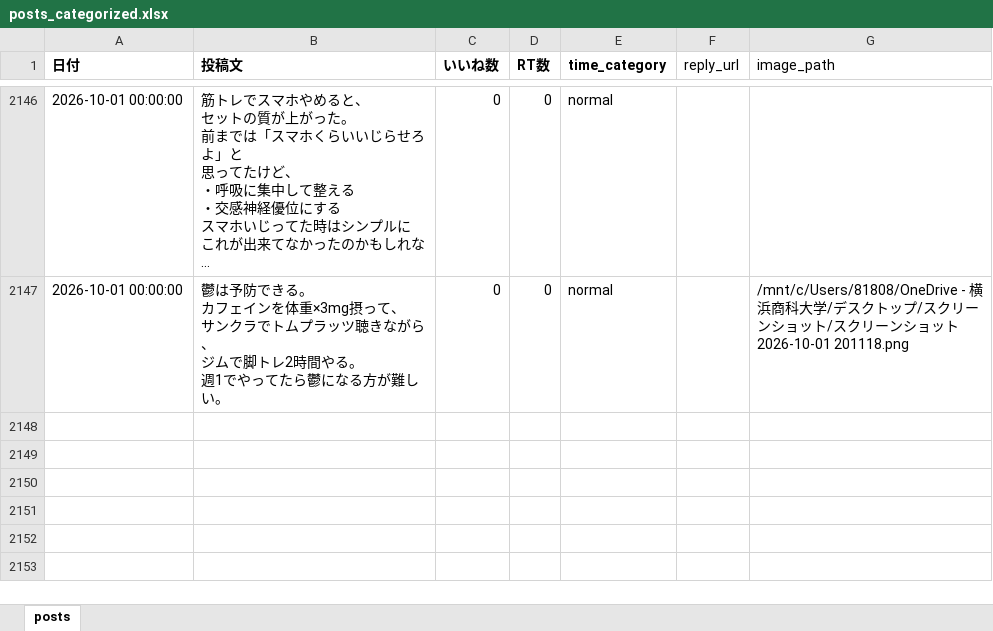
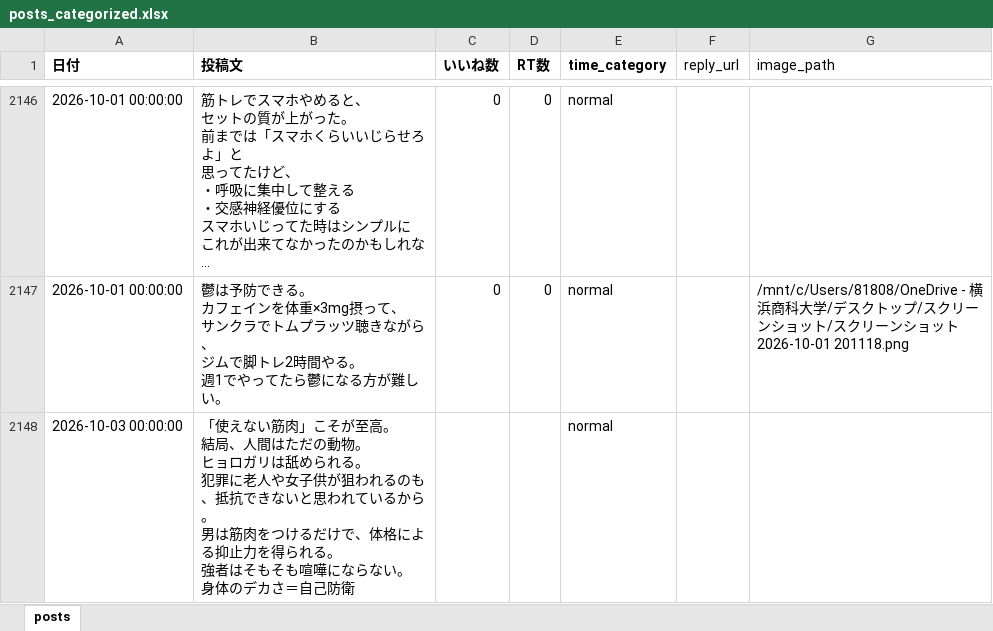
Before and after one commit to kotablog23-hub/sigma-auto-post, an Excel workbook: x_posts/posts_categorized.xlsx, sheet posts, drawn as a sheet; only a part is shown, gaps mark what is left out; long unchanged cells end in …; values as stored, in another font and other column widths than the file's, no borders; ↵ is a line break in a cell; the diff names each change by its address in the sheet, - before the commit and + after, or states it on an @@ line.

Commit message:
投稿追加：使えない筋肉（2026-10-03）

```diff
--- a/x_posts/posts_categorized.xlsx (sheet posts)
+++ b/x_posts/posts_categorized.xlsx (sheet posts)
+row 2148: 2026-10-03 00:00:00 | 「使えない筋肉」こそが至高。 ↵ 結局、人間はただの動物。 ↵ ヒョロガリは舐められる。 ↵ 犯罪に老人や女子供が狙われるのも、抵抗できないと思われているから。 ↵ 男は筋肉をつけるだけで、体格による抑止力を得られる。 ↵ 強者はそもそも喧嘩にならない。 ↵ 身体のデカさ＝自己防衛 |  |  | normal
```
